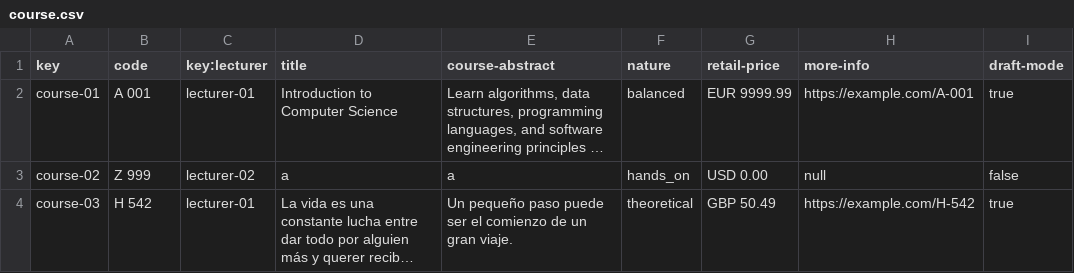
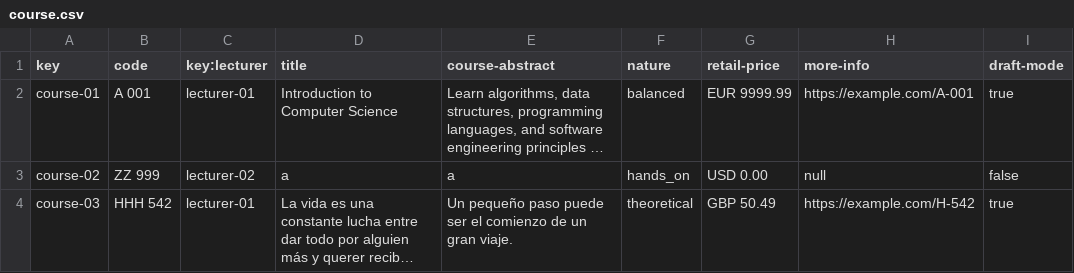
Before and after one commit to pgmarc/DP2-Project-C2.04.05, a CSV file: src/main/webapp/WEB-INF/resources/sample-data/course.csv, drawn as a sheet; long unchanged cells end in …; the diff names each change by its address in the sheet, - before the commit and + after, or states it on an @@ line.

Commit message:
fix(sample data for courses): changed the letters of the courses Codes to test more use cases

```diff
--- a/src/main/webapp/WEB-INF/resources/sample-data/course.csv
+++ b/src/main/webapp/WEB-INF/resources/sample-data/course.csv
-B3 (code): Z 999
+B3 (code): ZZ 999
-B4 (code): H 542
+B4 (code): HHH 542
```
